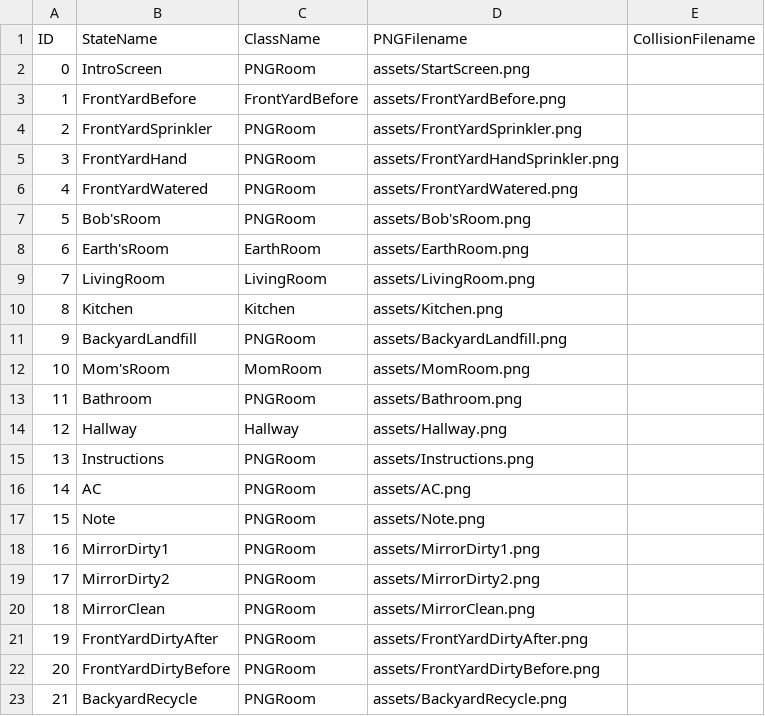
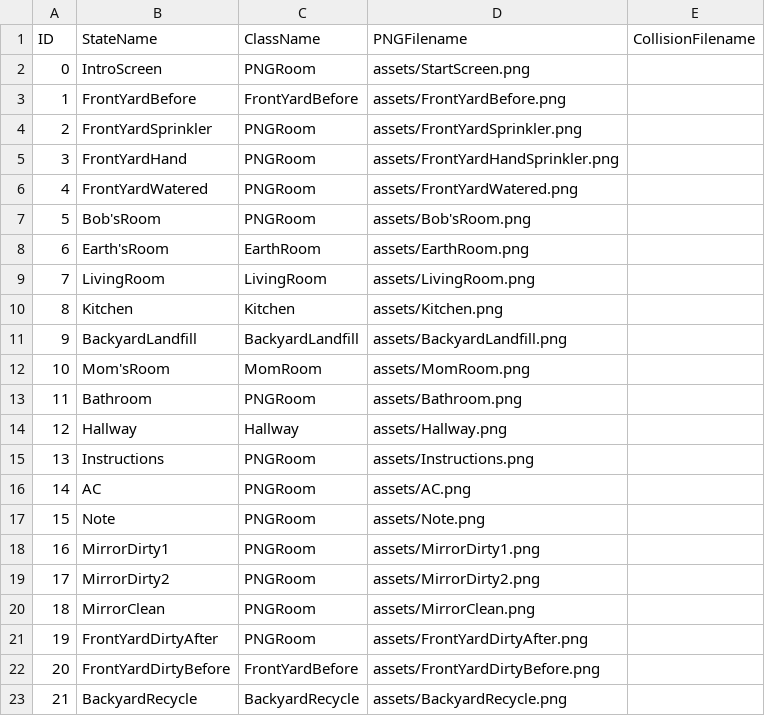
Before and after one commit to ylee73/Project2, a CSV file: data/adventureStates.csv, drawn as a sheet.

Commit message:
get backyard to work

```diff
--- a/data/adventureStates.csv
+++ b/data/adventureStates.csv
@@ -10,3 +10,3 @@ ID,StateName,ClassName,PNGFilename,CollisionFilename
 8,Kitchen,Kitchen,assets/Kitchen.png,
-9,BackyardLandfill,PNGRoom,assets/BackyardLandfill.png,
+9,BackyardLandfill,BackyardLandfill,assets/BackyardLandfill.png,
 10,Mom'sRoom,MomRoom,assets/MomRoom.png,
@@ -21,3 +21,3 @@ ID,StateName,ClassName,PNGFilename,CollisionFilename
 19,FrontYardDirtyAfter,PNGRoom,assets/FrontYardDirtyAfter.png,
-20,FrontYardDirtyBefore,PNGRoom,assets/FrontYardDirtyBefore.png,
-21,BackyardRecycle,PNGRoom,assets/BackyardRecycle.png,
+20,FrontYardDirtyBefore,FrontYardBefore,assets/FrontYardDirtyBefore.png,
+21,BackyardRecycle,BackyardRecycle,assets/BackyardRecycle.png,
```
Also changed, not shown: 6 other files.
